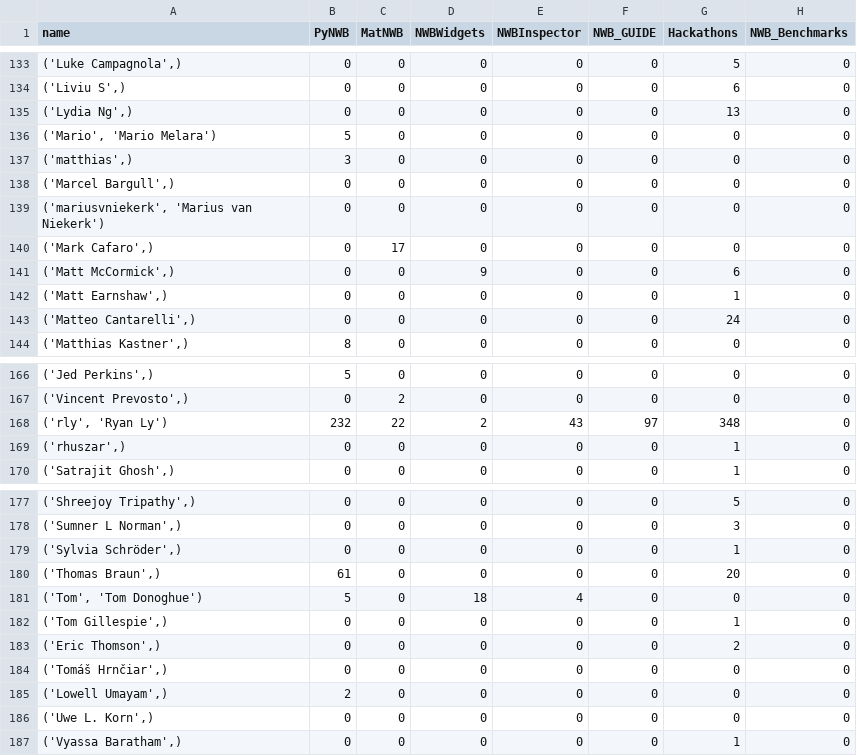
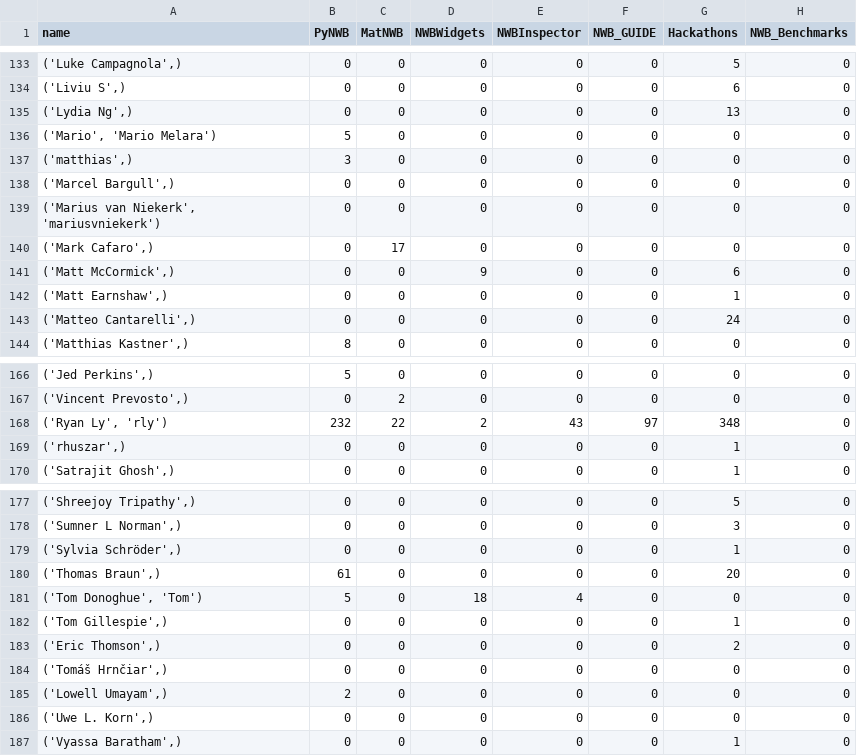
Before and after one commit to NeurodataWithoutBorders/nwb-project-analytics, a TSV file: data/contributors.tsv, drawn as a sheet; only a part is shown, gaps mark what is left out; the diff covers the shown part only; the diff names each change by its address in the sheet, - before the commit and + after, or states it on an @@ line.

```diff
--- a/data/contributors.tsv
+++ b/data/contributors.tsv
-A139 (name): ('mariusvniekerk', 'Marius van Niekerk')
+A139 (name): ('Marius van Niekerk', 'mariusvniekerk')
-A168 (name): ('rly', 'Ryan Ly')
+A168 (name): ('Ryan Ly', 'rly')
-A181 (name): ('Tom', 'Tom Donoghue')
+A181 (name): ('Tom Donoghue', 'Tom')
```
Also changed, not shown: 13 edited cells elsewhere in this file, 2 other files.
